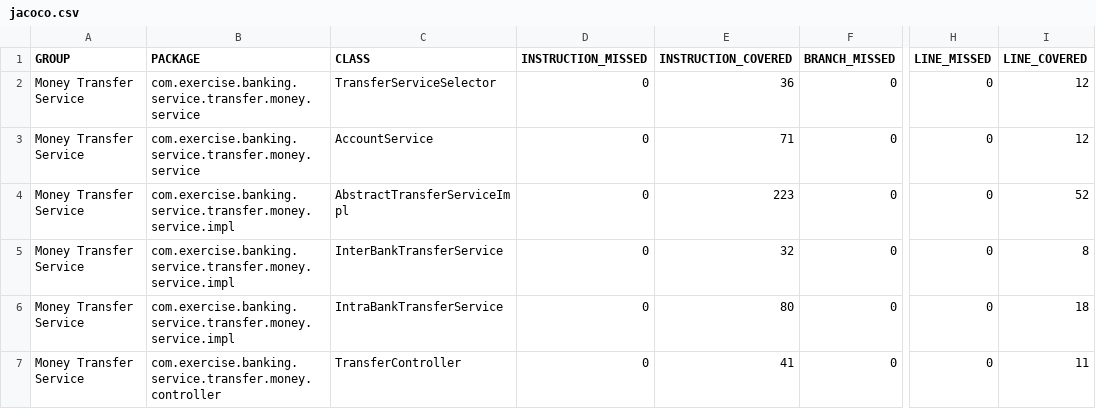
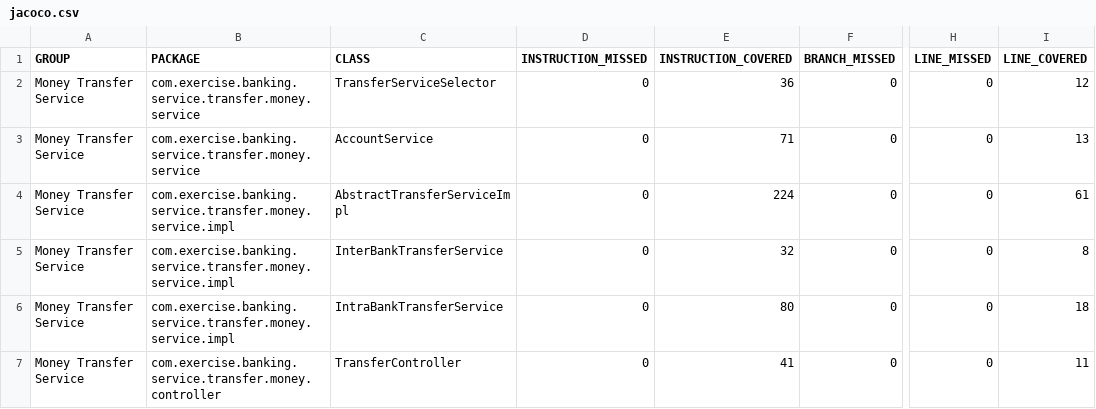
Before and after one commit to PravijaSandeep/banking-transfer-service, a CSV file: target/site/jacoco/jacoco.csv, drawn as a sheet; only a part is shown, gaps mark what is left out; the diff names each change by its address in the sheet, - before the commit and + after, or states it on an @@ line.

```diff
--- a/target/site/jacoco/jacoco.csv
+++ b/target/site/jacoco/jacoco.csv
-I3 (LINE_COVERED): 12
+I3 (LINE_COVERED): 13
-E4 (INSTRUCTION_COVERED): 223
+E4 (INSTRUCTION_COVERED): 224
-I4 (LINE_COVERED): 52
+I4 (LINE_COVERED): 61
```
Also changed, not shown: 23 other files.
